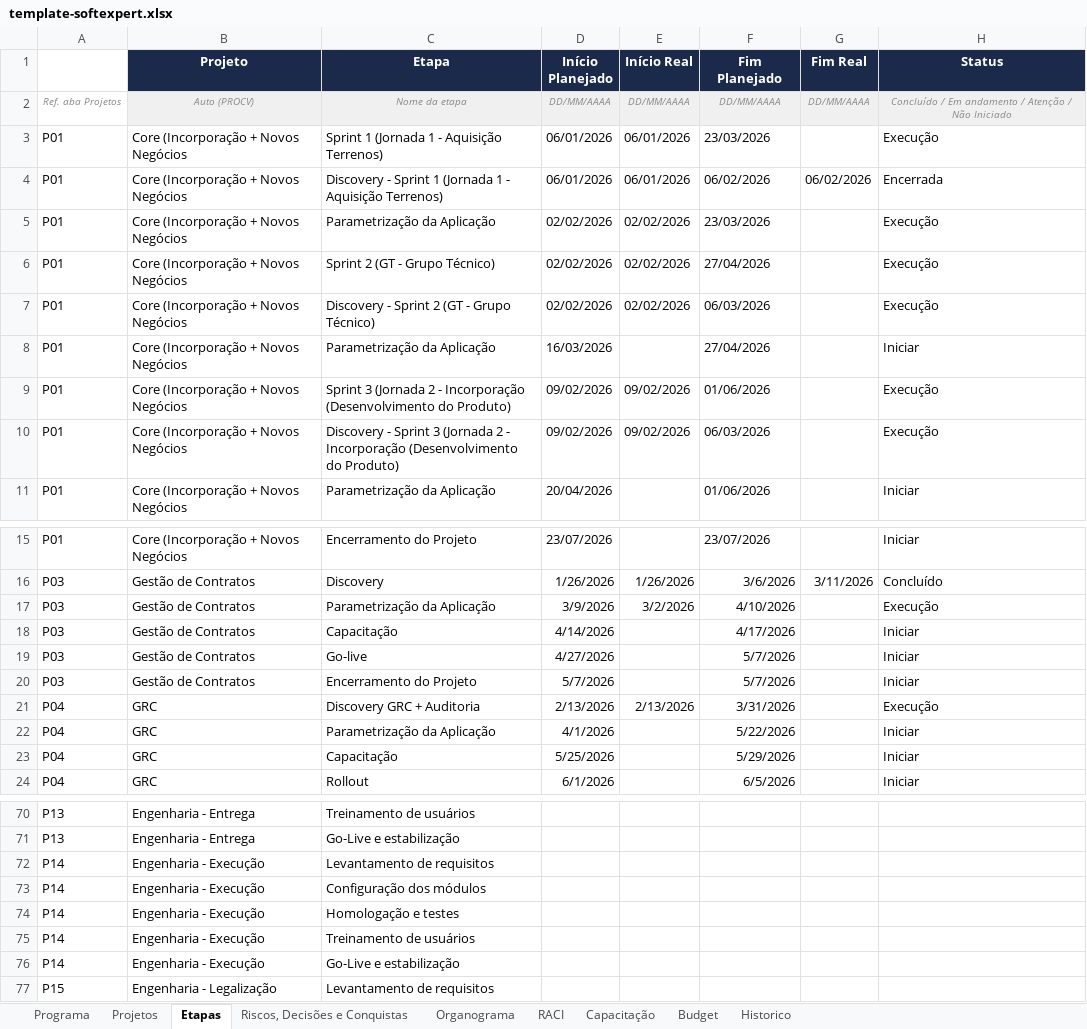
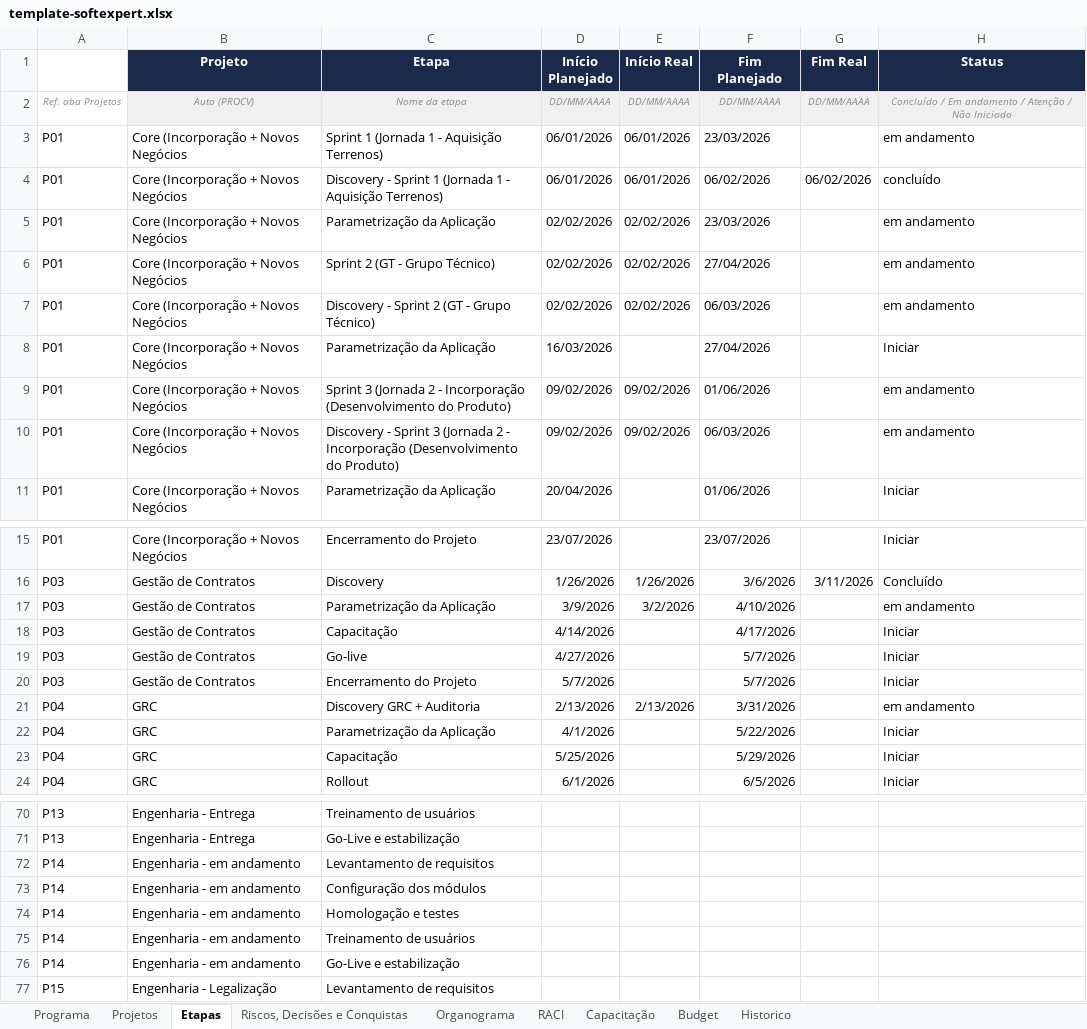
Before and after one commit to Lucas7Fernandes/Softexpert, an Excel workbook: template-softexpert.xlsx, sheet Etapas, drawn as a sheet; only a part is shown, gaps mark what is left out; values as stored, in another font and other column widths than the file's, no borders; the diff covers the shown part only; the diff names each change by its address in the sheet, - before the commit and + after, or states it on an @@ line.

Commit message:
Atualização automática da planilha

```diff
--- a/template-softexpert.xlsx (sheet Etapas)
+++ b/template-softexpert.xlsx (sheet Etapas)
-H3 (Status): Execução
+H3 (Status): em andamento
-H4 (Status): Encerrada
+H4 (Status): concluído
-H5:H7 (Status): Execução
+H5:H7 (Status): em andamento
-H9:H10 (Status): Execução
+H9:H10 (Status): em andamento
-H17 (Status): Execução
+H17 (Status): em andamento
-H21 (Status): Execução
+H21 (Status): em andamento
-B72:B76 (Projeto): Engenharia - Execução
+B72:B76 (Projeto): Engenharia - em andamento
```
Also changed, not shown: 1 edited cell elsewhere in this sheet.
